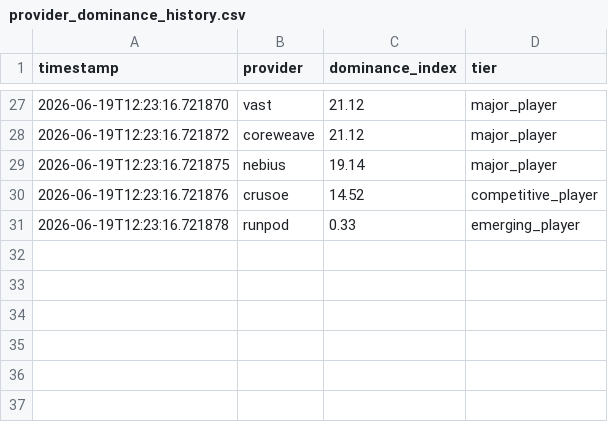
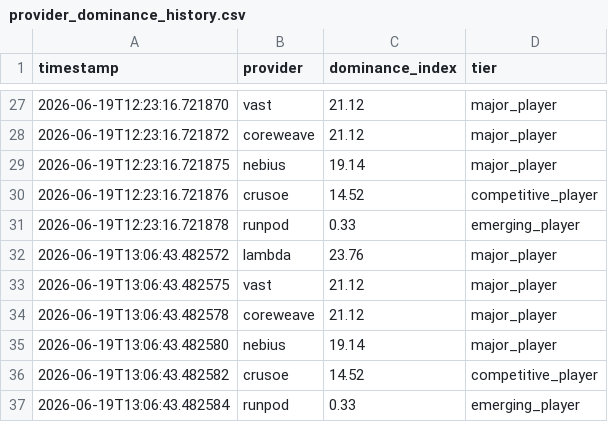
Before and after one commit to Jose3838/AI-RPCT, a CSV file: provider_dominance_history.csv, drawn as a sheet; only a part is shown, gaps mark what is left out.

```diff
--- a/provider_dominance_history.csv
+++ b/provider_dominance_history.csv
@@ -31 +31,7 @@ timestamp,provider,dominance_index,tier
 2026-06-19T12:23:16.721878,runpod,0.33,emerging_player
+2026-06-19T13:06:43.482572,lambda,23.76,major_player
+2026-06-19T13:06:43.482575,vast,21.12,major_player
+2026-06-19T13:06:43.482578,coreweave,21.12,major_player
+2026-06-19T13:06:43.482580,nebius,19.14,major_player
+2026-06-19T13:06:43.482582,crusoe,14.52,competitive_player
+2026-06-19T13:06:43.482584,runpod,0.33,emerging_player
```
Also changed, not shown: executive_intelligence_brief_history.csv, intelligence_snapshot_v4_history.csv, 3 other files.
